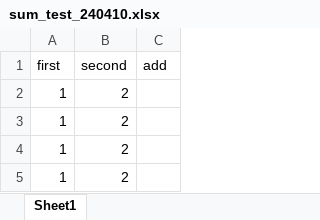
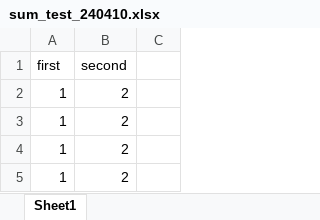
Before and after one commit to justakim12/club-home, an Excel workbook: test_file/sum_test_240410.xlsx, sheet Sheet1, drawn as a sheet; values as stored, in another font and other column widths than the file's, no borders; the diff names each change by its address in the sheet, - before the commit and + after, or states it on an @@ line.

Commit message:
Modify excel and set download button

```diff
--- a/test_file/sum_test_240410.xlsx (sheet Sheet1)
+++ b/test_file/sum_test_240410.xlsx (sheet Sheet1)
-C1: add
+C1: (empty)
```
Also changed, not shown: 5 other files.
